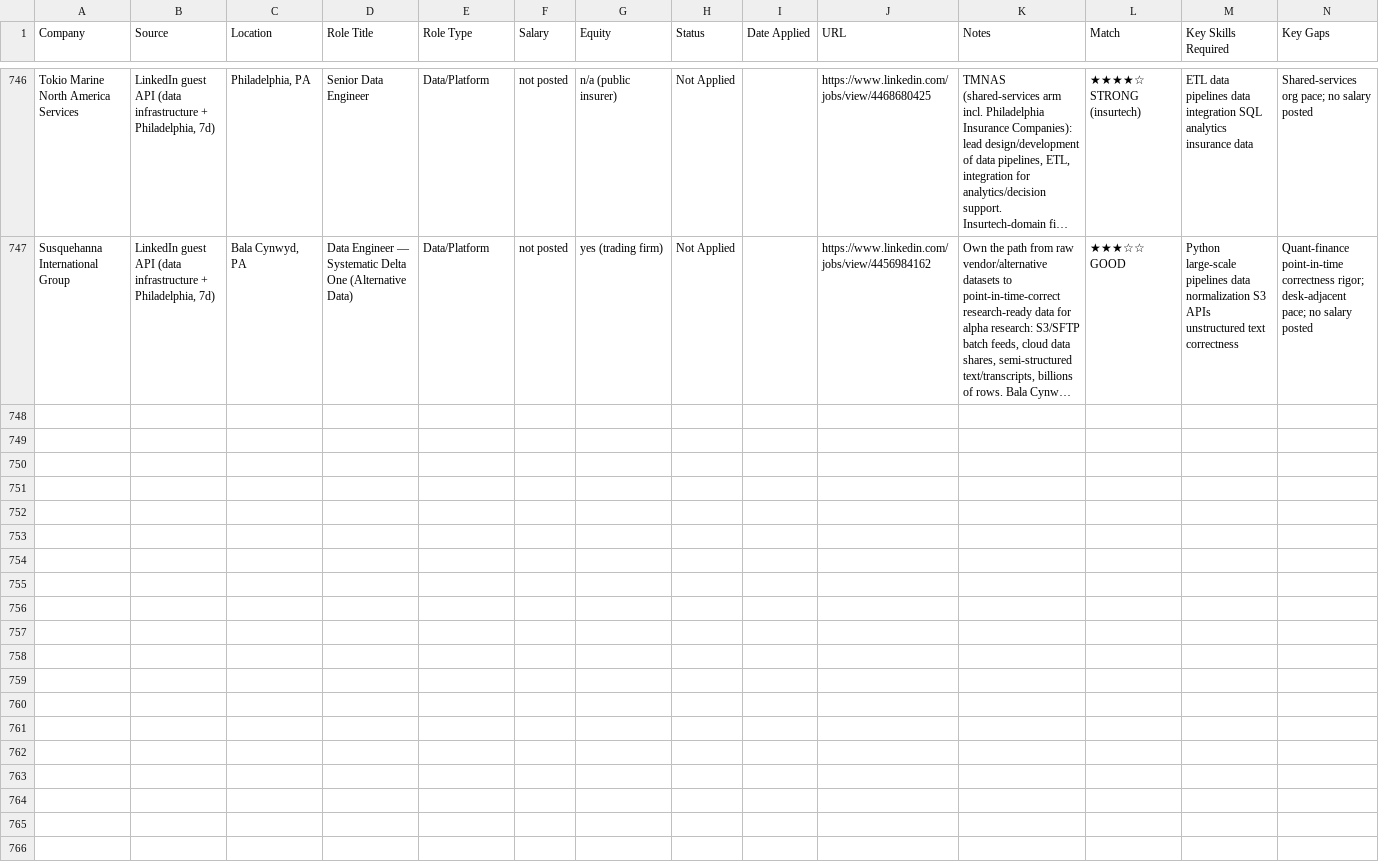
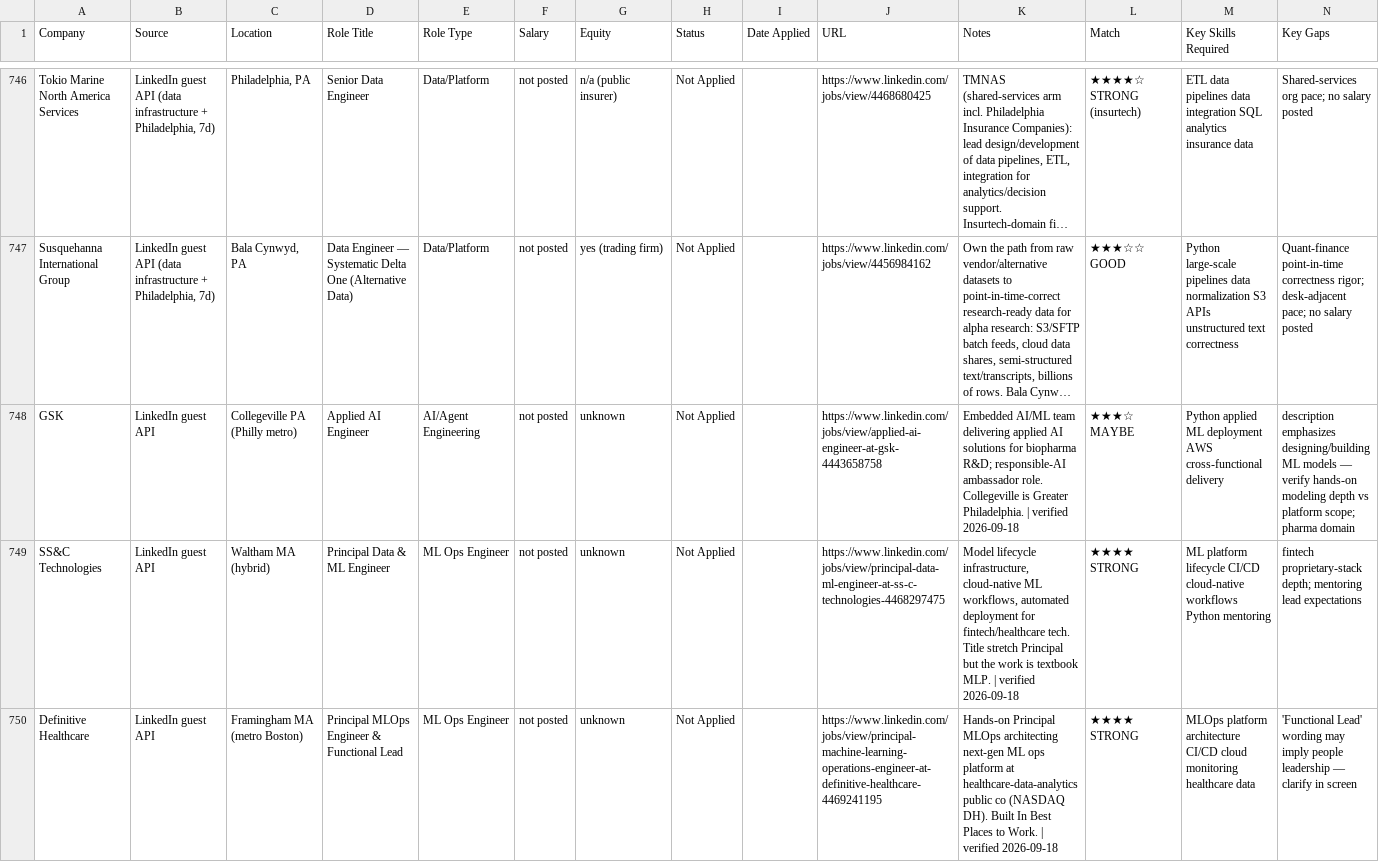
Before and after one commit to WillChangeThisLater/ai-job-search, a CSV file: applications/prospects.csv, drawn as a sheet; only a part is shown, gaps mark what is left out; long unchanged cells end in …; the diff covers the shown part only; the diff names each change by its address in the sheet, - before the commit and + after, or states it on an @@ line.

Commit message:
discovery 2026-09-18 run2: +10 prospects (LinkedIn guest API; slug-parse path)

```diff
--- a/applications/prospects.csv
+++ b/applications/prospects.csv
+row 748: GSK | LinkedIn guest API | Collegeville PA (Philly metro) | Applied AI Engineer | AI/Agent Engineering | not posted | unknown | Not Applied |  | https://www.linkedin.com/jobs/view/applied-ai-engineer-at-gsk-4443658758 | Embedded AI/ML team delivering applied AI solutions for biopharma R&D; responsible-AI ambassador role. Collegeville is Greater Philadelphia. | verified 2026-09-18 | ★★★☆ MAYBE | Python applied ML deployment AWS cross-functional delivery | description emphasizes designing/building ML models — verify hands-on modeling depth vs platform scope; pharma domain
+row 749: SS&C Technologies | LinkedIn guest API | Waltham MA (hybrid) | Principal Data & ML Engineer | ML Ops Engineer | not posted | unknown | Not Applied |  | https://www.linkedin.com/jobs/view/principal-data-ml-engineer-at-ss-c-technologies-4468297475 | Model lifecycle infrastructure, cloud-native ML workflows, automated deployment for fintech/healthcare tech. Title stretch Principal but the work is textbook MLP. | verified 2026-09-18 | ★★★★ STRONG | ML platform lifecycle CI/CD cloud-native workflows Python mentoring | fintech proprietary-stack depth; mentoring lead expectations
+row 750: Definitive Healthcare | LinkedIn guest API | Framingham MA (metro Boston) | Principal MLOps Engineer & Functional Lead | ML Ops Engineer | not posted | unknown | Not Applied |  | https://www.linkedin.com/jobs/view/principal-machine-learning-operations-engineer-at-definitive-healthcare-4469241195 | Hands-on Principal MLOps architecting next-gen ML ops platform at healthcare-data-analytics public co (NASDAQ DH). Built In Best Places to Work. | verified 2026-09-18 | ★★★★ STRONG | MLOps platform architecture CI/CD cloud monitoring healthcare data | 'Functional Lead' wording may imply people leadership — clarify in screen
```
Also changed, not shown: 7 added rows elsewhere in this file.
